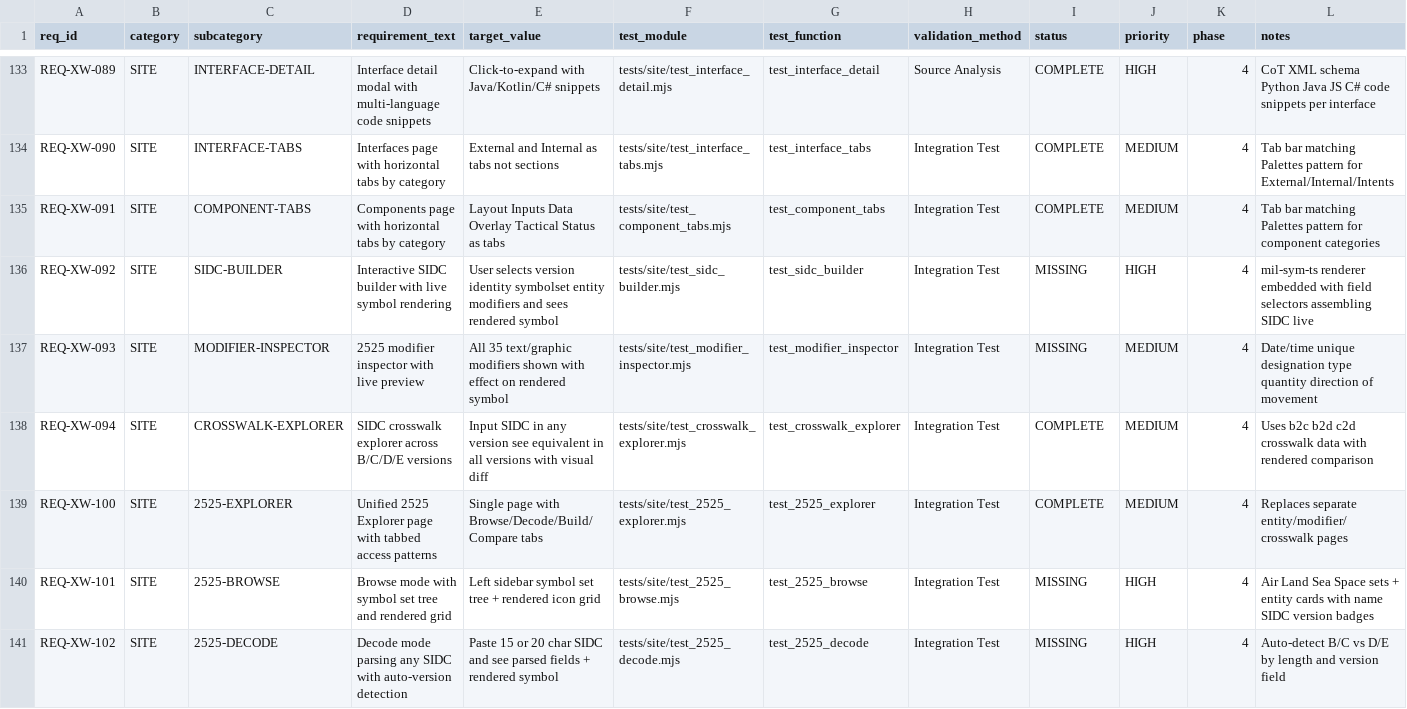
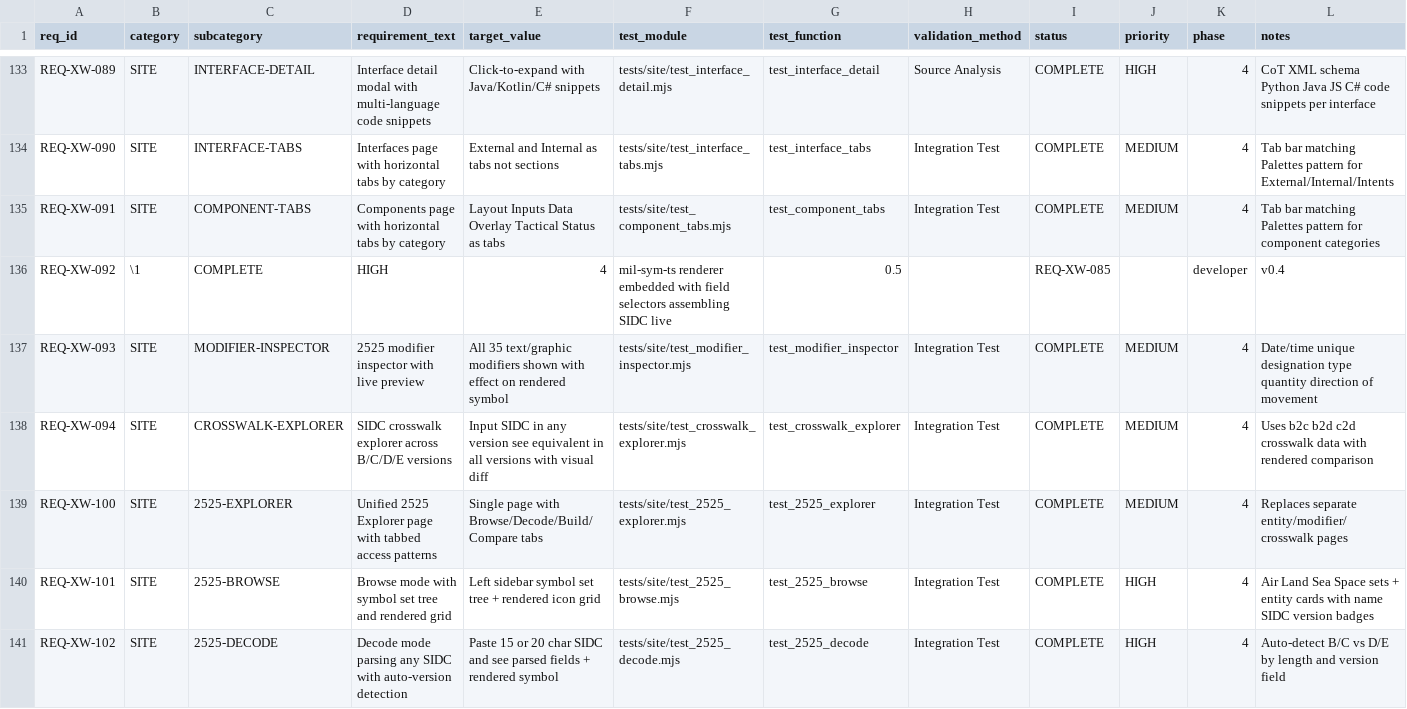
Before and after one commit to iotactical/tak-design-system, a CSV file: .rtmx/database.csv, drawn as a sheet; only a part is shown, gaps mark what is left out; the diff covers the shown part only; the diff names each change by its address in the sheet, - before the commit and + after, or states it on an @@ line.

```diff
--- a/.rtmx/database.csv
+++ b/.rtmx/database.csv
-B136 (category): SITE
+B136 (category): \1
-C136 (subcategory): SIDC-BUILDER
+C136 (subcategory): COMPLETE
-D136 (requirement_text): Interactive SIDC builder with live symbol rendering
+D136 (requirement_text): HIGH
-E136 (target_value): User selects version identity symbolset entity modifiers and sees rendered symbol
+E136 (target_value): 4
-F136 (test_module): tests/site/test_sidc_builder.mjs
+F136 (test_module): mil-sym-ts renderer embedded with field selectors assembling SIDC live
-G136 (test_function): test_sidc_builder
+G136 (test_function): 0.5
-H136 (validation_method): Integration Test
+H136 (validation_method): (empty)
-I136 (status): MISSING
+I136 (status): REQ-XW-085
-J136 (priority): HIGH
+J136 (priority): (empty)
-K136 (phase): 4
+K136 (phase): developer
-L136 (notes): mil-sym-ts renderer embedded with field selectors assembling SIDC live
+L136 (notes): v0.4
-I137 (status): MISSING
+I137 (status): COMPLETE
-I140:I141 (status): MISSING
+I140:I141 (status): COMPLETE
```
Also changed, not shown: 12 edited cells elsewhere in this file, 11 other files.
